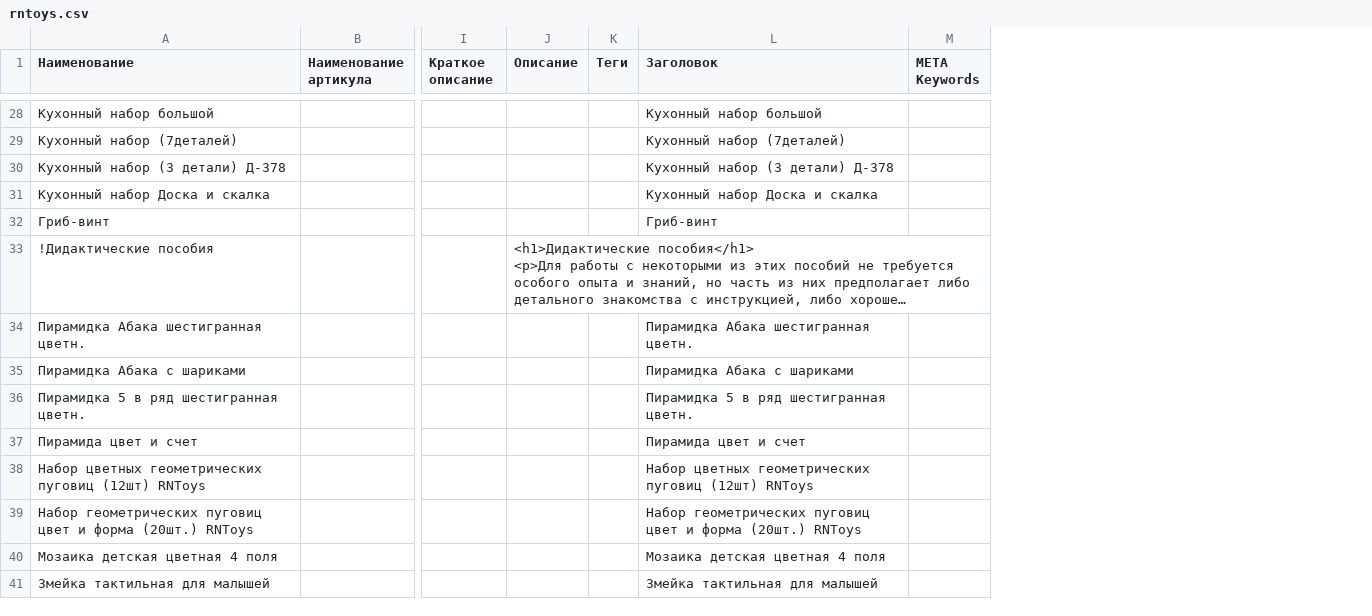
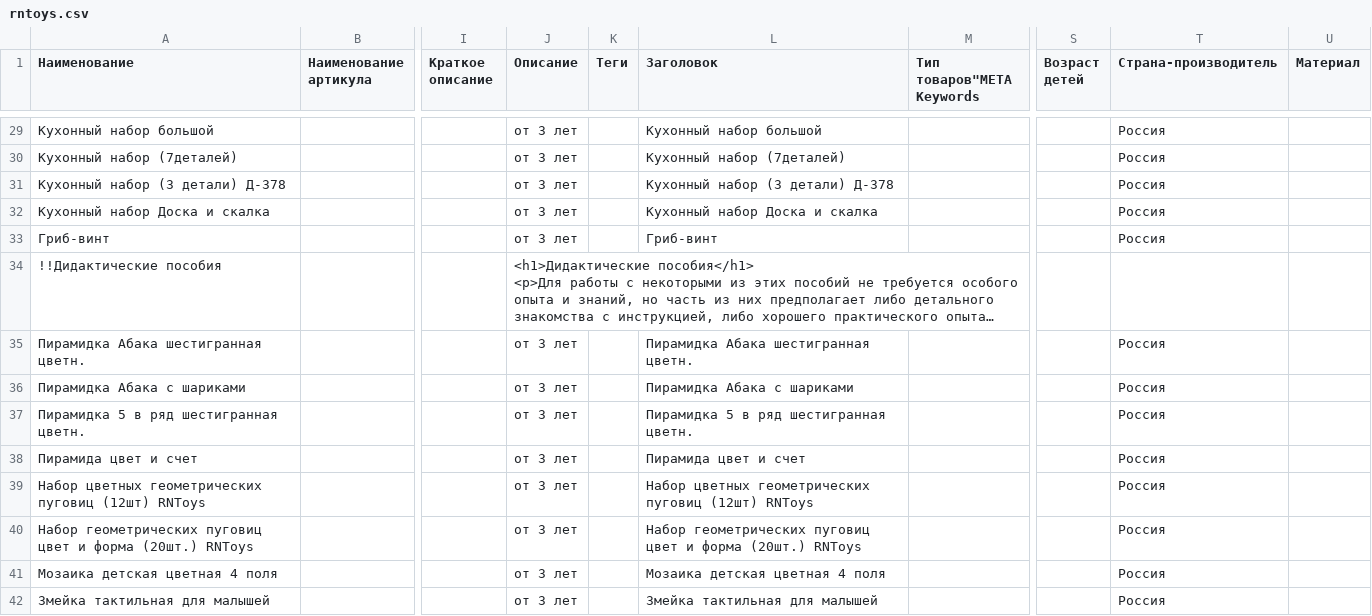
Before and after one commit to FeastInc/ShopParser, a CSV file: CSV/rntoys.csv, drawn as a sheet; only a part is shown, gaps mark what is left out; long unchanged cells end in …; removed rows and columns are numbered as before the commit, all else as after; the diff covers the shown part only; the diff names each change by its address in the sheet, - before the commit and + after, or states it on an @@ line.

```diff
--- a/CSV/rntoys.csv
+++ b/CSV/rntoys.csv
-column M (META Keywords), empty
+column M (Тип товаров"META Keywords), empty
+column S (Возраст детей), empty
+column T (Страна-производитель), rows 29-42: Россия | Россия | Россия | Россия | Россия |  | Россия | Россия | Россия | Россия | Россия | Россия | Россия | Россия
+column U (Материал), empty
-J29:J33 (Описание): (empty)
+J29:J33 (Описание): от 3 лет
-A34 (Наименование): !Дидактические пособия
+A34 (Наименование): !!Дидактические пособия
-J35:J42 (Описание): (empty)
+J35:J42 (Описание): от 3 лет
```
Also changed, not shown: 1 added row and 157 edited cells elsewhere in this file, CSV/dynaTone.csv, CSV/geoCont.csv, 26 other files.
